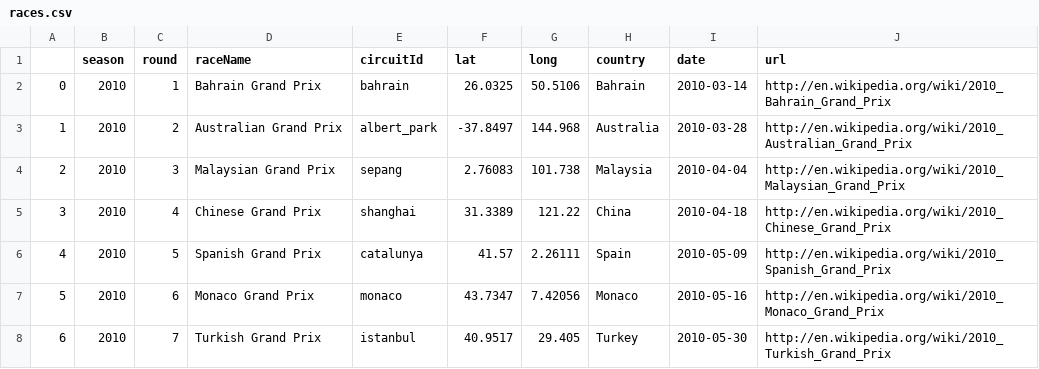
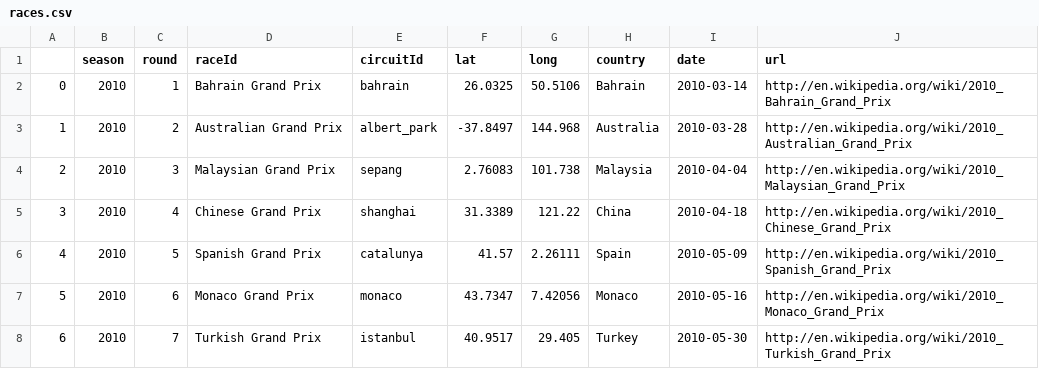
Before and after one commit to karlaibarra4/formula-1-data, a CSV file: races.csv, drawn as a sheet; only a part is shown.

```diff
--- a/races.csv
+++ b/races.csv
@@ -1,2 +1,2 @@
-,season,round,raceName,circuitId,lat,long,country,date,url
+,season,round,raceId,circuitId,lat,long,country,date,url
 0,2010,1,Bahrain Grand Prix,bahrain,26.0325,50.5106,Bahrain,2010-03-14,http://en.wikipedia.org/wiki/2010_Bahrain_Grand_Prix
```
Also changed, not shown: drivers.csv, 29 other files.
